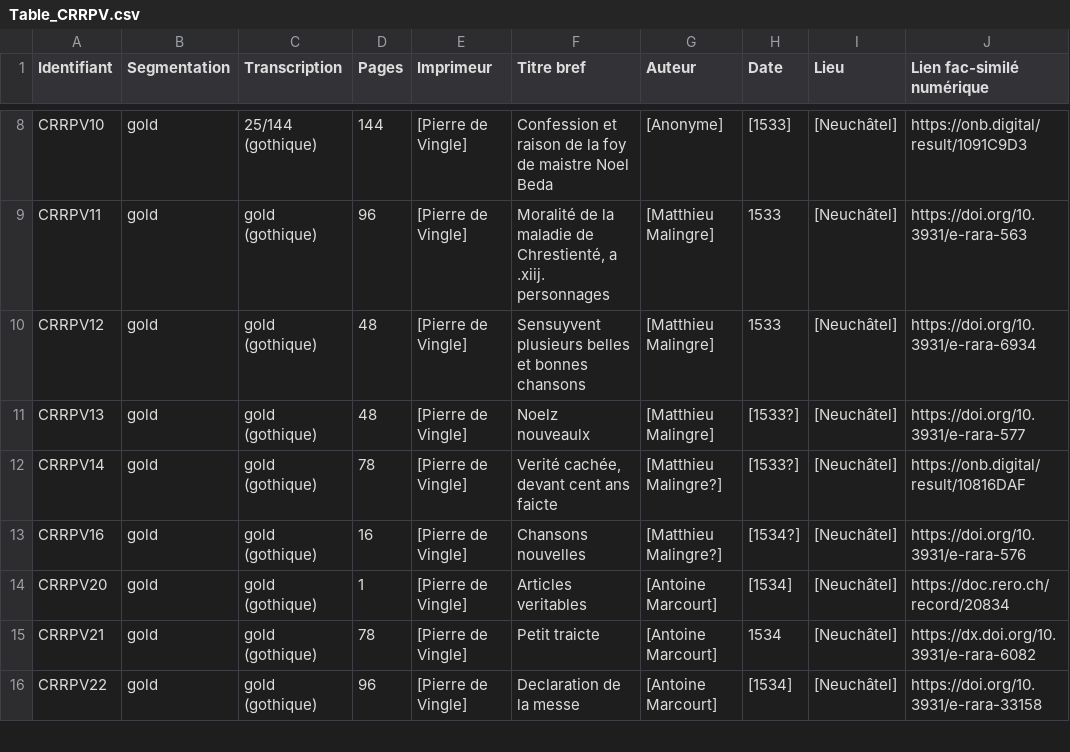
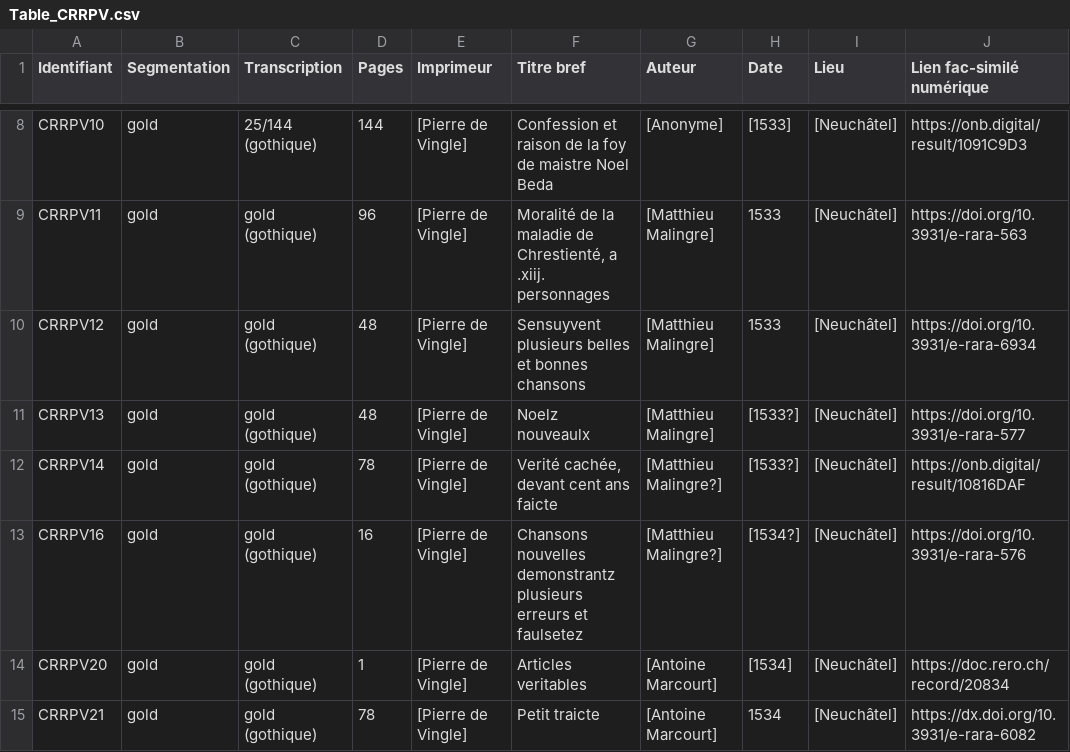
Before and after one commit to SETAFDH/HTR-SETAF-Pierre-de-Vingle, a CSV file: Table_CRRPV.csv, drawn as a sheet; only a part is shown, gaps mark what is left out; the shorter side is filled out with more unchanged rows; the diff names each change by its address in the sheet, - before the commit and + after, or states it on an @@ line.

Commit message:
Update Table_CRRPV.csv

```diff
--- a/Table_CRRPV.csv
+++ b/Table_CRRPV.csv
-F13 (Titre bref): Chansons nouvelles
+F13 (Titre bref): Chansons nouvelles demonstrantz plusieurs erreurs et faulsetez
```
